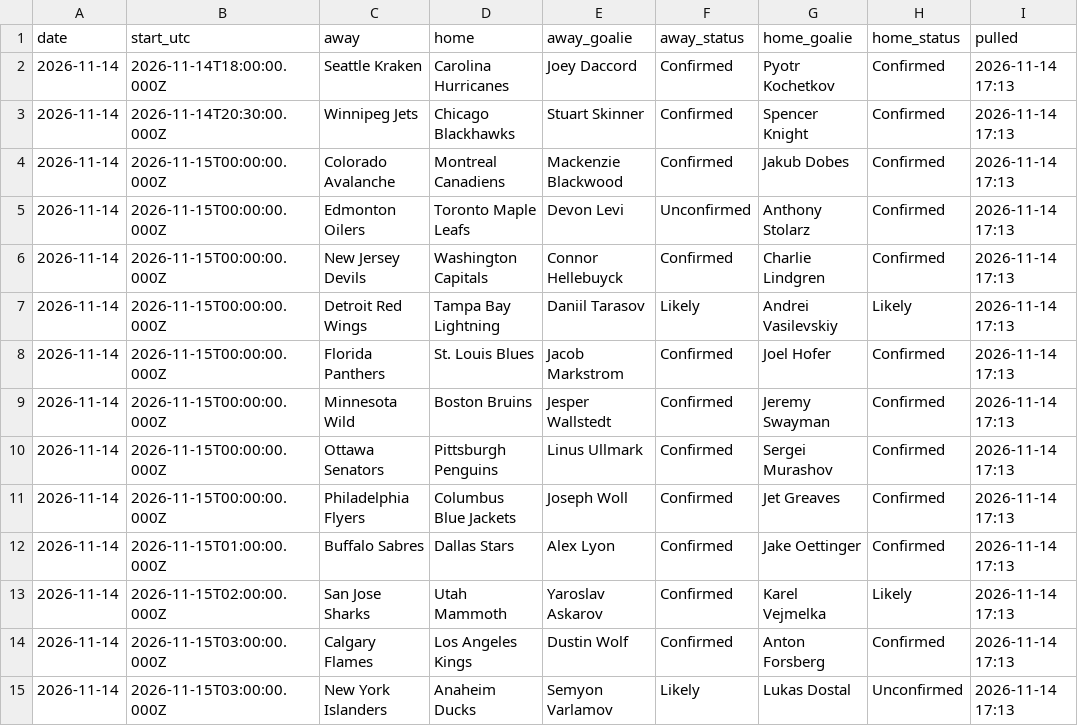
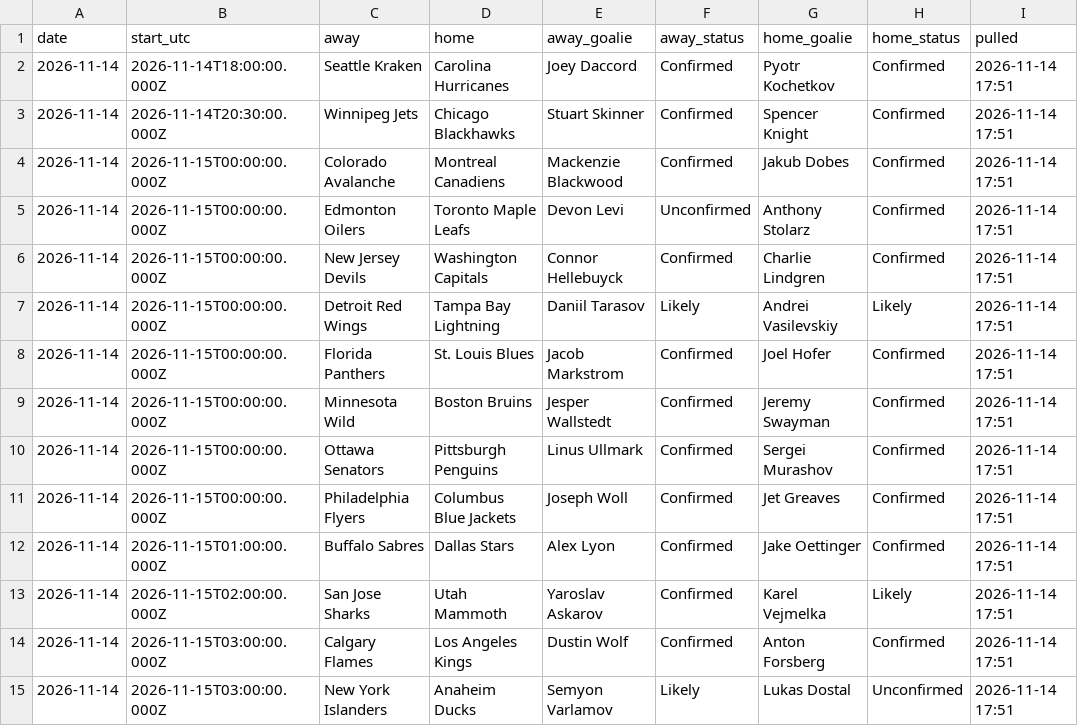
Before and after one commit to alanwevans1617-source/alan-nhl-model, a CSV file: goalies.csv, drawn as a sheet.

```diff
--- a/goalies.csv
+++ b/goalies.csv
@@ -1,15 +1,15 @@
 date,start_utc,away,home,away_goalie,away_status,home_goalie,home_status,pulled
-2026-11-14,2026-11-14T18:00:00.000Z,Seattle Kraken,Carolina Hurricanes,Joey Daccord,Confirmed,Pyotr Kochetkov,Confirmed,2026-11-14 17:13
-2026-11-14,2026-11-14T20:30:00.000Z,Winnipeg Jets,Chicago Blackhawks,Stuart Skinner,Confirmed,Spencer Knight,Confirmed,2026-11-14 17:13
-2026-11-14,2026-11-15T00:00:00.000Z,Colorado Avalanche,Montreal Canadiens,Mackenzie Blackwood,Confirmed,Jakub Dobes,Confirmed,2026-11-14 17:13
-2026-11-14,2026-11-15T00:00:00.000Z,Edmonton Oilers,Toronto Maple Leafs,Devon Levi,Unconfirmed,Anthony Stolarz,Confirmed,2026-11-14 17:13
-2026-11-14,2026-11-15T00:00:00.000Z,New Jersey Devils,Washington Capitals,Connor Hellebuyck,Confirmed,Charlie Lindgren,Confirmed,2026-11-14 17:13
-2026-11-14,2026-11-15T00:00:00.000Z,Detroit Red Wings,Tampa Bay Lightning,Daniil Tarasov,Likely,Andrei Vasilevskiy,Likely,2026-11-14 17:13
-2026-11-14,2026-11-15T00:00:00.000Z,Florida Panthers,St. Louis Blues,Jacob Markstrom,Confirmed,Joel Hofer,Confirmed,2026-11-14 17:13
-2026-11-14,2026-11-15T00:00:00.000Z,Minnesota Wild,Boston Bruins,Jesper Wallstedt,Confirmed,Jeremy Swayman,Confirmed,2026-11-14 17:13
-2026-11-14,2026-11-15T00:00:00.000Z,Ottawa Senators,Pittsburgh Penguins,Linus Ullmark,Confirmed,Sergei Murashov,Confirmed,2026-11-14 17:13
-2026-11-14,2026-11-15T00:00:00.000Z,Philadelphia Flyers,Columbus Blue Jackets,Joseph Woll,Confirmed,Jet Greaves,Confirmed,2026-11-14 17:13
-2026-11-14,2026-11-15T01:00:00.000Z,Buffalo Sabres,Dallas Stars,Alex Lyon,Confirmed,Jake Oettinger,Confirmed,2026-11-14 17:13
-2026-11-14,2026-11-15T02:00:00.000Z,San Jose Sharks,Utah Mammoth,Yaroslav Askarov,Confirmed,Karel Vejmelka,Likely,2026-11-14 17:13
-2026-11-14,2026-11-15T03:00:00.000Z,Calgary Flames,Los Angeles Kings,Dustin Wolf,Confirmed,Anton Forsberg,Confirmed,2026-11-14 17:13
-2026-11-14,2026-11-15T03:00:00.000Z,New York Islanders,Anaheim Ducks,Semyon Varlamov,Likely,Lukas Dostal,Unconfirmed,2026-11-14 17:13
+2026-11-14,2026-11-14T18:00:00.000Z,Seattle Kraken,Carolina Hurricanes,Joey Daccord,Confirmed,Pyotr Kochetkov,Confirmed,2026-11-14 17:51
+2026-11-14,2026-11-14T20:30:00.000Z,Winnipeg Jets,Chicago Blackhawks,Stuart Skinner,Confirmed,Spencer Knight,Confirmed,2026-11-14 17:51
+2026-11-14,2026-11-15T00:00:00.000Z,Colorado Avalanche,Montreal Canadiens,Mackenzie Blackwood,Confirmed,Jakub Dobes,Confirmed,2026-11-14 17:51
+2026-11-14,2026-11-15T00:00:00.000Z,Edmonton Oilers,Toronto Maple Leafs,Devon Levi,Unconfirmed,Anthony Stolarz,Confirmed,2026-11-14 17:51
+2026-11-14,2026-11-15T00:00:00.000Z,New Jersey Devils,Washington Capitals,Connor Hellebuyck,Confirmed,Charlie Lindgren,Confirmed,2026-11-14 17:51
+2026-11-14,2026-11-15T00:00:00.000Z,Detroit Red Wings,Tampa Bay Lightning,Daniil Tarasov,Likely,Andrei Vasilevskiy,Likely,2026-11-14 17:51
+2026-11-14,2026-11-15T00:00:00.000Z,Florida Panthers,St. Louis Blues,Jacob Markstrom,Confirmed,Joel Hofer,Confirmed,2026-11-14 17:51
+2026-11-14,2026-11-15T00:00:00.000Z,Minnesota Wild,Boston Bruins,Jesper Wallstedt,Confirmed,Jeremy Swayman,Confirmed,2026-11-14 17:51
+2026-11-14,2026-11-15T00:00:00.000Z,Ottawa Senators,Pittsburgh Penguins,Linus Ullmark,Confirmed,Sergei Murashov,Confirmed,2026-11-14 17:51
+2026-11-14,2026-11-15T00:00:00.000Z,Philadelphia Flyers,Columbus Blue Jackets,Joseph Woll,Confirmed,Jet Greaves,Confirmed,2026-11-14 17:51
+2026-11-14,2026-11-15T01:00:00.000Z,Buffalo Sabres,Dallas Stars,Alex Lyon,Confirmed,Jake Oettinger,Confirmed,2026-11-14 17:51
+2026-11-14,2026-11-15T02:00:00.000Z,San Jose Sharks,Utah Mammoth,Yaroslav Askarov,Confirmed,Karel Vejmelka,Likely,2026-11-14 17:51
+2026-11-14,2026-11-15T03:00:00.000Z,Calgary Flames,Los Angeles Kings,Dustin Wolf,Confirmed,Anton Forsberg,Confirmed,2026-11-14 17:51
+2026-11-14,2026-11-15T03:00:00.000Z,New York Islanders,Anaheim Ducks,Semyon Varlamov,Likely,Lukas Dostal,Unconfirmed,2026-11-14 17:51
```
Also changed, not shown: odds.csv, 6 other files.
